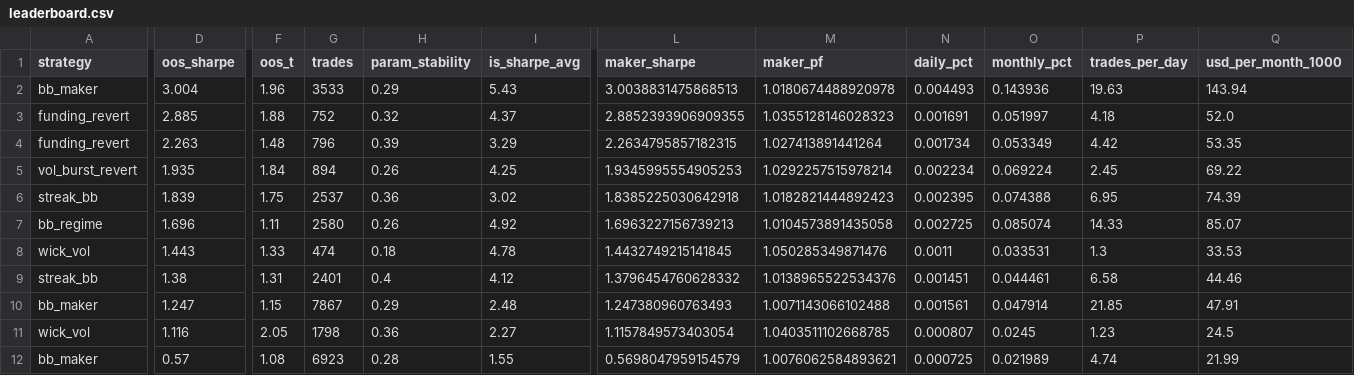
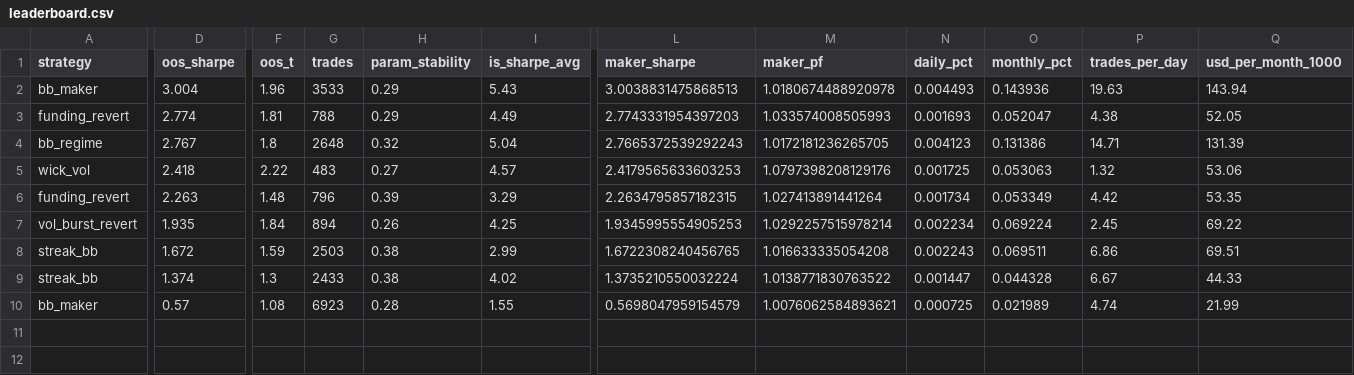
Before and after one commit to davletovaalmira11-creator/scalp-lab-pro, a CSV file: engines/scalp/reports/leaderboard.csv, drawn as a sheet; only a part is shown, gaps mark what is left out; removed rows and columns are numbered as before the commit, all else as after; rows hold the shown columns only; the diff names each change by its address in the sheet, - before the commit and + after, or states it on an @@ line.

```diff
--- a/engines/scalp/reports/leaderboard.csv
+++ b/engines/scalp/reports/leaderboard.csv
-row 3: funding_revert | 2.885 | 1.88 | 752 | 0.32 | 4.37 | 2.8852393906909355 | 1.0355128146028323 | 0.001691 | 0.051997 | 4.18 | 52.0
+row 3: funding_revert | 2.774 | 1.81 | 788 | 0.29 | 4.49 | 2.7743331954397203 | 1.033574008505993 | 0.001693 | 0.052047 | 4.38 | 52.05
+row 4: bb_regime | 2.767 | 1.8 | 2648 | 0.32 | 5.04 | 2.7665372539292243 | 1.0172181236265705 | 0.004123 | 0.131386 | 14.71 | 131.39
+row 5: wick_vol | 2.418 | 2.22 | 483 | 0.27 | 4.57 | 2.4179565633603253 | 1.0797398208129176 | 0.001725 | 0.053063 | 1.32 | 53.06
-row 6: streak_bb | 1.839 | 1.75 | 2537 | 0.36 | 3.02 | 1.8385225030642918 | 1.0182821444892423 | 0.002395 | 0.074388 | 6.95 | 74.39
-row 7: bb_regime | 1.696 | 1.11 | 2580 | 0.26 | 4.92 | 1.6963227156739213 | 1.0104573891435058 | 0.002725 | 0.085074 | 14.33 | 85.07
-row 8: wick_vol | 1.443 | 1.33 | 474 | 0.18 | 4.78 | 1.4432749215141845 | 1.050285349871476 | 0.0011 | 0.033531 | 1.3 | 33.53
+row 8: streak_bb | 1.672 | 1.59 | 2503 | 0.38 | 2.99 | 1.6722308240456765 | 1.016633335054208 | 0.002243 | 0.069511 | 6.86 | 69.51
-D9 (oos_sharpe): 1.38
+D9 (oos_sharpe): 1.374
-F9 (oos_t): 1.31
+F9 (oos_t): 1.3
-G9 (trades): 2401
+G9 (trades): 2433
-H9 (param_stability): 0.4
+H9 (param_stability): 0.38
-I9 (is_sharpe_avg): 4.12
+I9 (is_sharpe_avg): 4.02
-L9 (maker_sharpe): 1.3796454760628332
+L9 (maker_sharpe): 1.3735210550032224
-M9 (maker_pf): 1.0138965522534376
+M9 (maker_pf): 1.0138771830763522
-N9 (daily_pct): 0.001451
+N9 (daily_pct): 0.001447
-O9 (monthly_pct): 0.044461
+O9 (monthly_pct): 0.044328
-P9 (trades_per_day): 6.58
+P9 (trades_per_day): 6.67
-Q9 (usd_per_month_1000): 44.46
+Q9 (usd_per_month_1000): 44.33
-row 10: bb_maker | 1.247 | 1.15 | 7867 | 0.29 | 2.48 | 1.247380960763493 | 1.0071143066102488 | 0.001561 | 0.047914 | 21.85 | 47.91
-row 11: wick_vol | 1.116 | 2.05 | 1798 | 0.36 | 2.27 | 1.1157849573403054 | 1.0403511102668785 | 0.000807 | 0.0245 | 1.23 | 24.5
```
Also changed, not shown: engines/scalp/reports/archive.csv, 4 other files.
